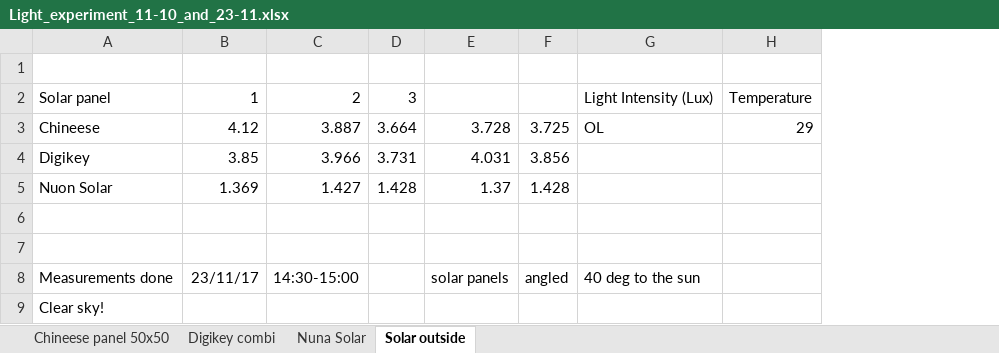
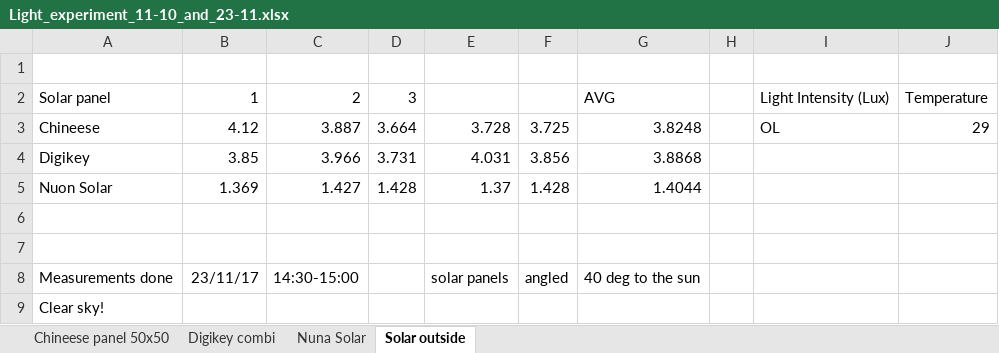
Before and after one commit to amjadmajid/ipRobot, an Excel workbook: Code/Python/Experiments/Light_experiment_11-10_and_23-11.xlsx, sheet Solar outside, drawn as a sheet; values as stored, in another font and other column widths than the file's, no borders; addresses are those after the commit; the diff names each change by its address in the sheet, - before the commit and + after, or states it on an @@ line.

```diff
--- a/Code/Python/Experiments/Light_experiment_11-10_and_23-11.xlsx (sheet Solar outside)
+++ b/Code/Python/Experiments/Light_experiment_11-10_and_23-11.xlsx (sheet Solar outside)
+column G, rows 2-8: AVG | 3.8248 | 3.8868 | 1.4044 |  |  | 40 deg to the sun
+column H, empty
-I8: 40 deg to the sun
+I8: (empty)
```
Also changed, not shown: sheet Chineese panel 50x50, 5 other files.
